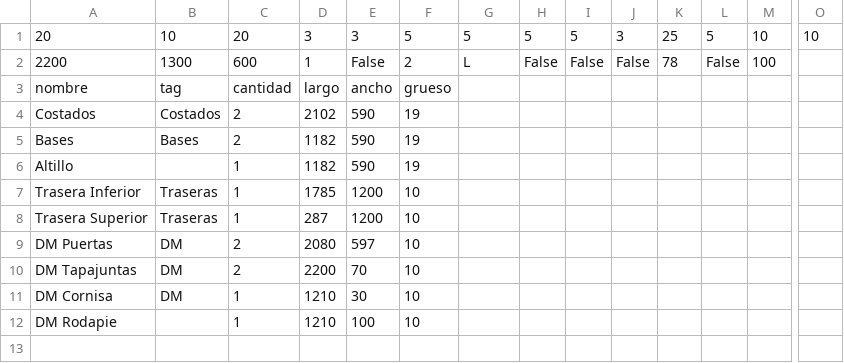
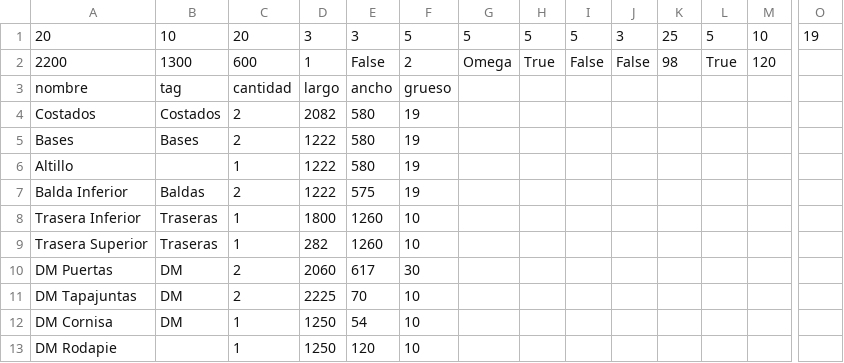
Before and after one commit to EnriqueSalinasPueo/Despieces, a CSV file: CodigUnityModelado3D/Assets/armario.csv, drawn as a sheet; only a part is shown, gaps mark what is left out; addresses are those after the commit; rows hold the shown columns only; the diff names each change by its address in the sheet, - before the commit and + after, or states it on an @@ line.

```diff
--- a/CodigUnityModelado3D/Assets/armario.csv
+++ b/CodigUnityModelado3D/Assets/armario.csv
-O1: 10
+O1: 19
-G2: L
+G2: Omega
-H2: False
+H2: True
-K2: 78
+K2: 98
-L2: False
+L2: True
-M2: 100
+M2: 120
-D4: 2102
+D4: 2082
-E4:E6: 590
+E4:E6: 580
-D5:D6: 1182
+D5:D6: 1222
+row 7: Balda Inferior | Baldas | 2 | 1222 | 575 | 19
-D8: 1785
+D8: 1800
-E8:E9: 1200
+E8:E9: 1260
-D9: 287
+D9: 282
-D10: 2080
+D10: 2060
-E10: 597
+E10: 617
-F10: 10
+F10: 30
-D11: 2200
+D11: 2225
-D12:D13: 1210
+D12:D13: 1250
-E12: 30
+E12: 54
-E13: 100
+E13: 120
```
Also changed, not shown: 23 other files.
